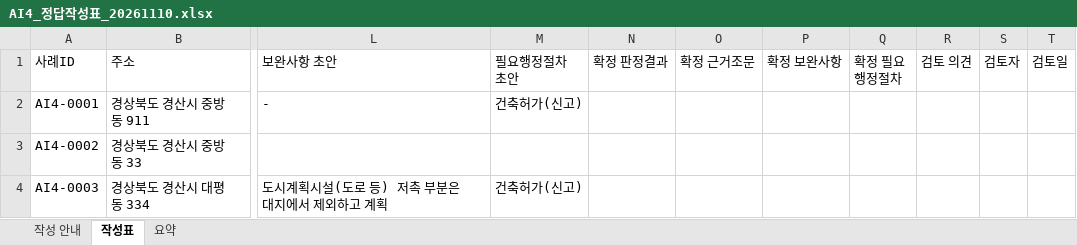
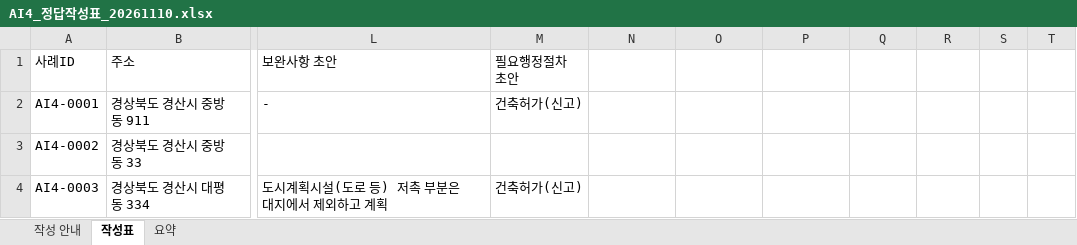
Before and after one commit to eunkyeoung/nipa_ai_eval, an Excel workbook: spec_data/원본_5개지자체/AI4_정답작성표_20261110.xlsx, sheet 작성표, drawn as a sheet; only a part is shown, gaps mark what is left out; values as stored, in another font and other column widths than the file's, no cell formats; the diff names each change by its address in the sheet, - before the commit and + after, or states it on an @@ line.

```diff
--- a/spec_data/원본_5개지자체/AI4_정답작성표_20261110.xlsx (sheet 작성표)
+++ b/spec_data/원본_5개지자체/AI4_정답작성표_20261110.xlsx (sheet 작성표)
-N1: 확정 판정결과
+N1: (empty)
-O1: 확정 근거조문
+O1: (empty)
-P1: 확정 보완사항
+P1: (empty)
-Q1: 확정 필요행정절차
+Q1: (empty)
-R1: 검토 의견
+R1: (empty)
-S1: 검토자
+S1: (empty)
-T1: 검토일
+T1: (empty)
```
Also changed, not shown: sheet 작성 안내, cell formats, 1 other file.
